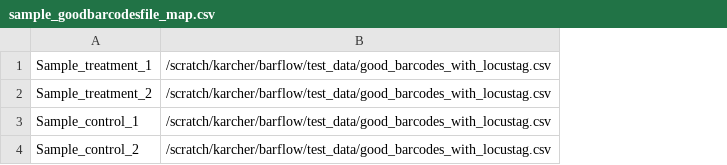
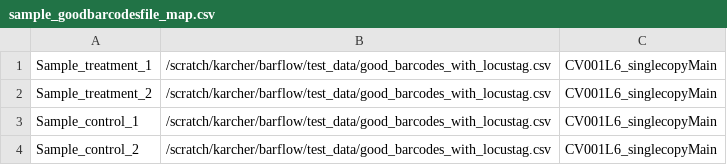
Before and after one commit to karchern/barflow, a CSV file: test_data/sample_goodbarcodesfile_map.csv, drawn as a sheet; the diff names each change by its address in the sheet, - before the commit and + after, or states it on an @@ line.

Commit message:
- adding library_name:upstream_seq, downstream_seq map to config - adapting nextflow code to read the upstream/downstream sequences in create_counts from library in sample_goodbarcodes_library.csv - Adapting README.md

```diff
--- a/test_data/sample_goodbarcodesfile_map.csv
+++ b/test_data/sample_goodbarcodesfile_map.csv
+column C, rows 1-4: all CV001L6_singlecopyMain
```
Also changed, not shown: 6 other files.
